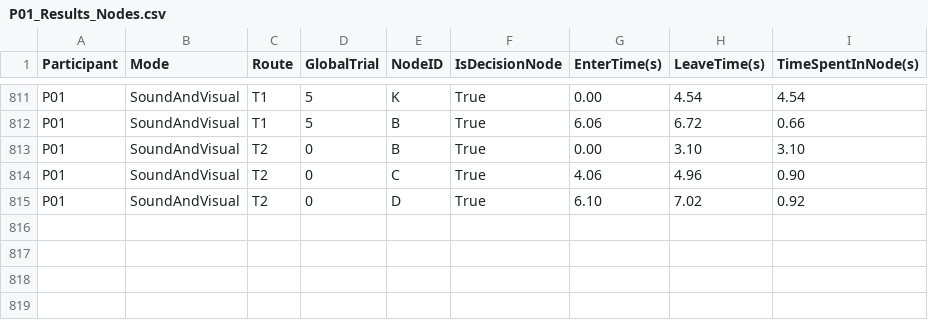
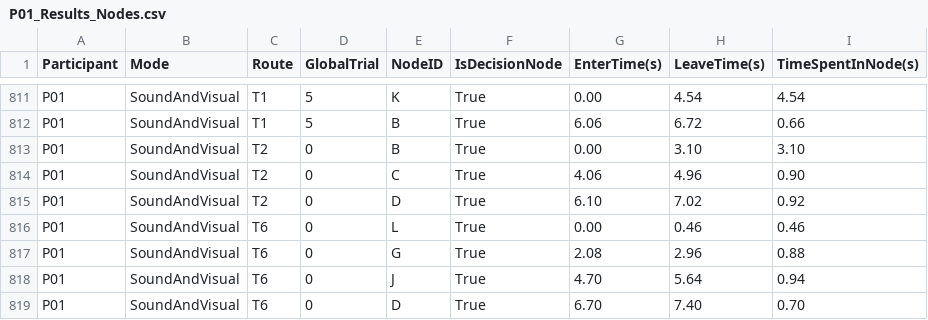
Before and after one commit to marzyniek/RaytracedSoundVisualizator, a CSV file: DiegeticStudy/Assets/P01_Results_Nodes.csv, drawn as a sheet; only a part is shown, gaps mark what is left out.

```diff
--- a/DiegeticStudy/Assets/P01_Results_Nodes.csv
+++ b/DiegeticStudy/Assets/P01_Results_Nodes.csv
@@ -815 +815,5 @@ P01,SoundAndVisual,T2,0,C,True,4.06,4.96,0.90
 P01,SoundAndVisual,T2,0,D,True,6.10,7.02,0.92
+P01,SoundAndVisual,T6,0,L,True,0.00,0.46,0.46
+P01,SoundAndVisual,T6,0,G,True,2.08,2.96,0.88
+P01,SoundAndVisual,T6,0,J,True,4.70,5.64,0.94
+P01,SoundAndVisual,T6,0,D,True,6.70,7.40,0.70
```
Also changed, not shown: 11 other files.
